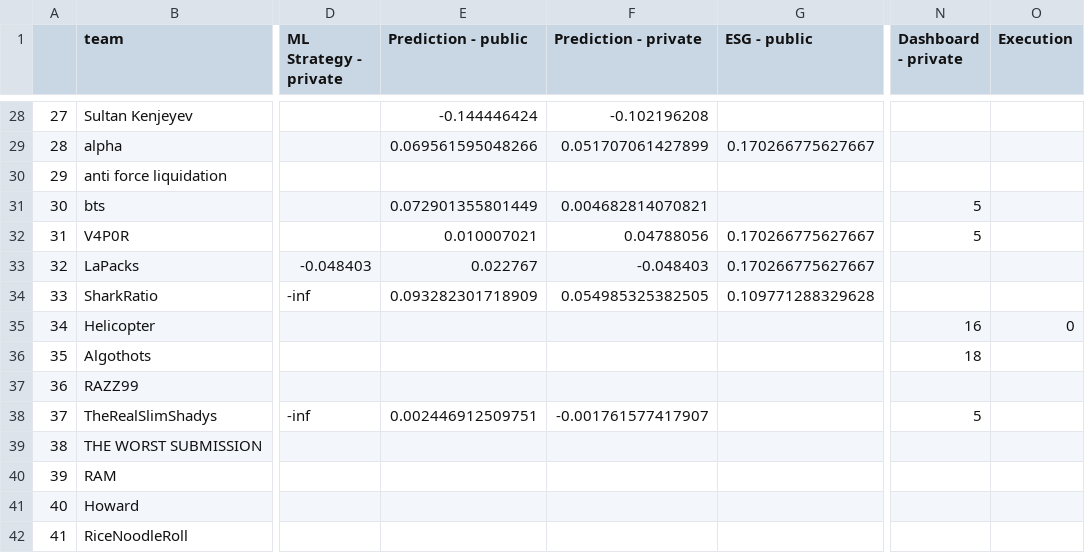
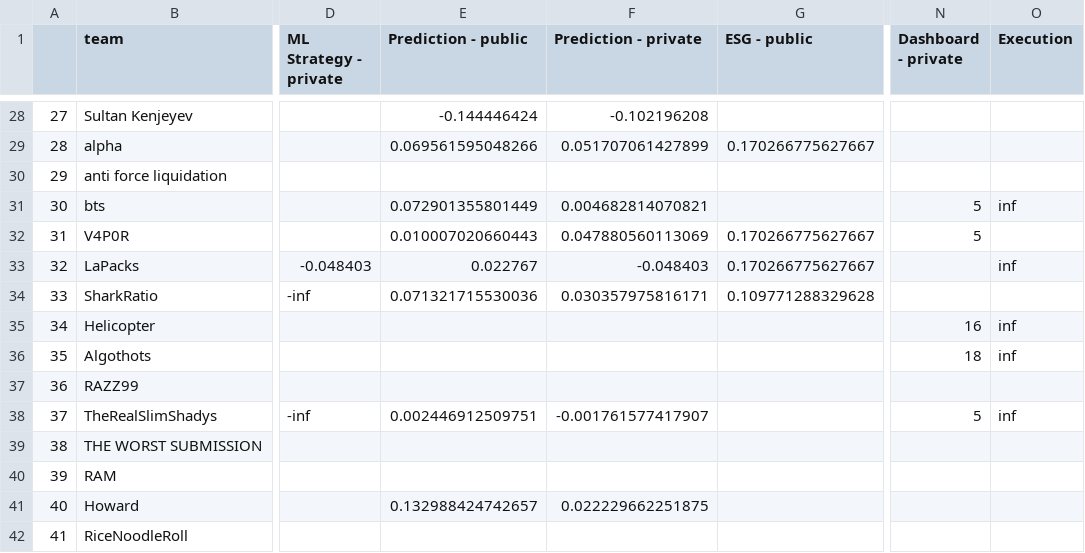
Before and after one commit to algotradingsoc/leaderboard, a CSV file: result.csv, drawn as a sheet; only a part is shown, gaps mark what is left out; the diff covers the shown part only; the diff names each change by its address in the sheet, - before the commit and + after, or states it on an @@ line.

```diff
--- a/result.csv
+++ b/result.csv
-O31 (Execution): (empty)
+O31 (Execution): inf
-E32 (Prediction - public): 0.010007021
+E32 (Prediction - public): 0.010007020660443
-F32 (Prediction - private): 0.04788056
+F32 (Prediction - private): 0.047880560113069
-O33 (Execution): (empty)
+O33 (Execution): inf
-E34 (Prediction - public): 0.093282301718909
+E34 (Prediction - public): 0.071321715530036
-F34 (Prediction - private): 0.054985325382505
+F34 (Prediction - private): 0.030357975816171
-O35 (Execution): 0
+O35 (Execution): inf
-O36 (Execution): (empty)
+O36 (Execution): inf
-O38 (Execution): (empty)
+O38 (Execution): inf
-E41 (Prediction - public): (empty)
+E41 (Prediction - public): 0.132988424742657
-F41 (Prediction - private): (empty)
+F41 (Prediction - private): 0.022229662251875
```
Also changed, not shown: 31 edited cells elsewhere in this file, 2 other files.
